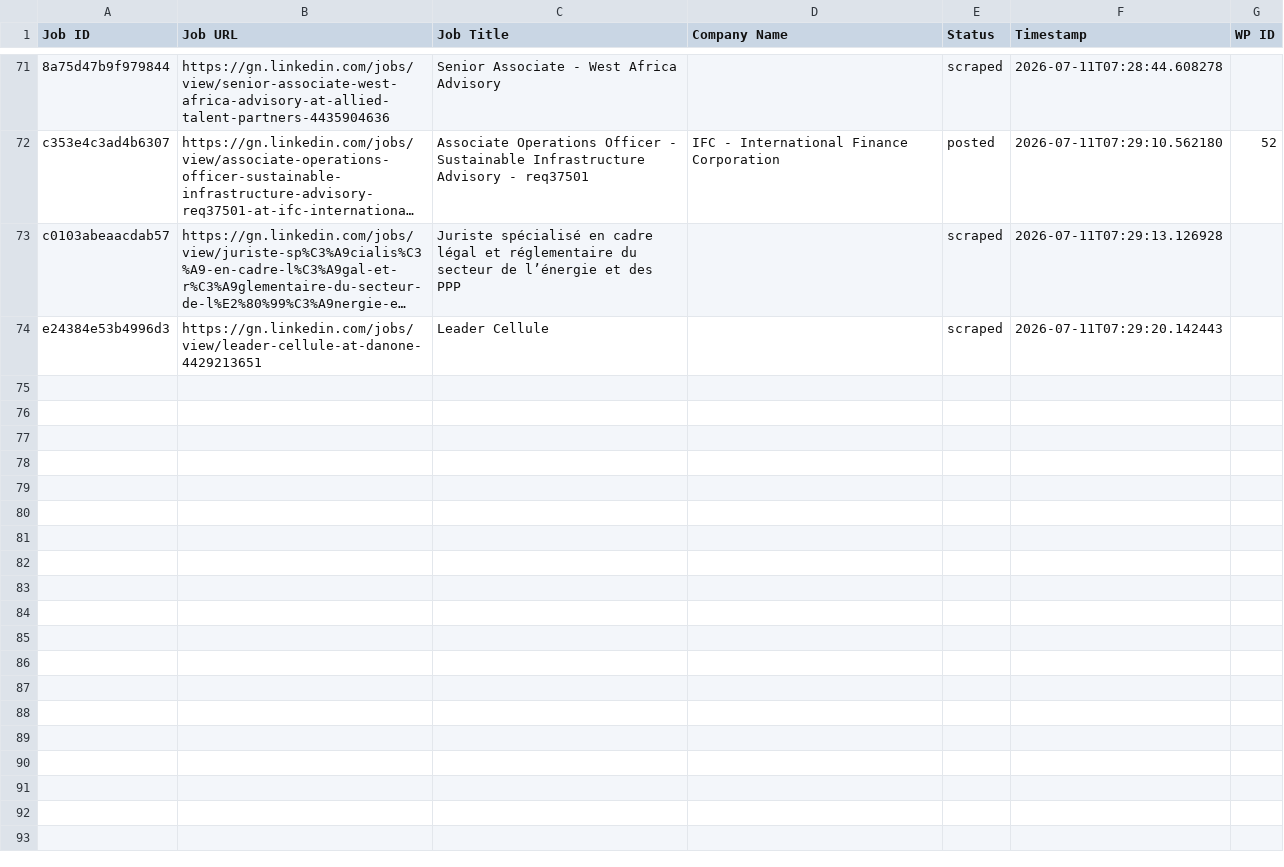
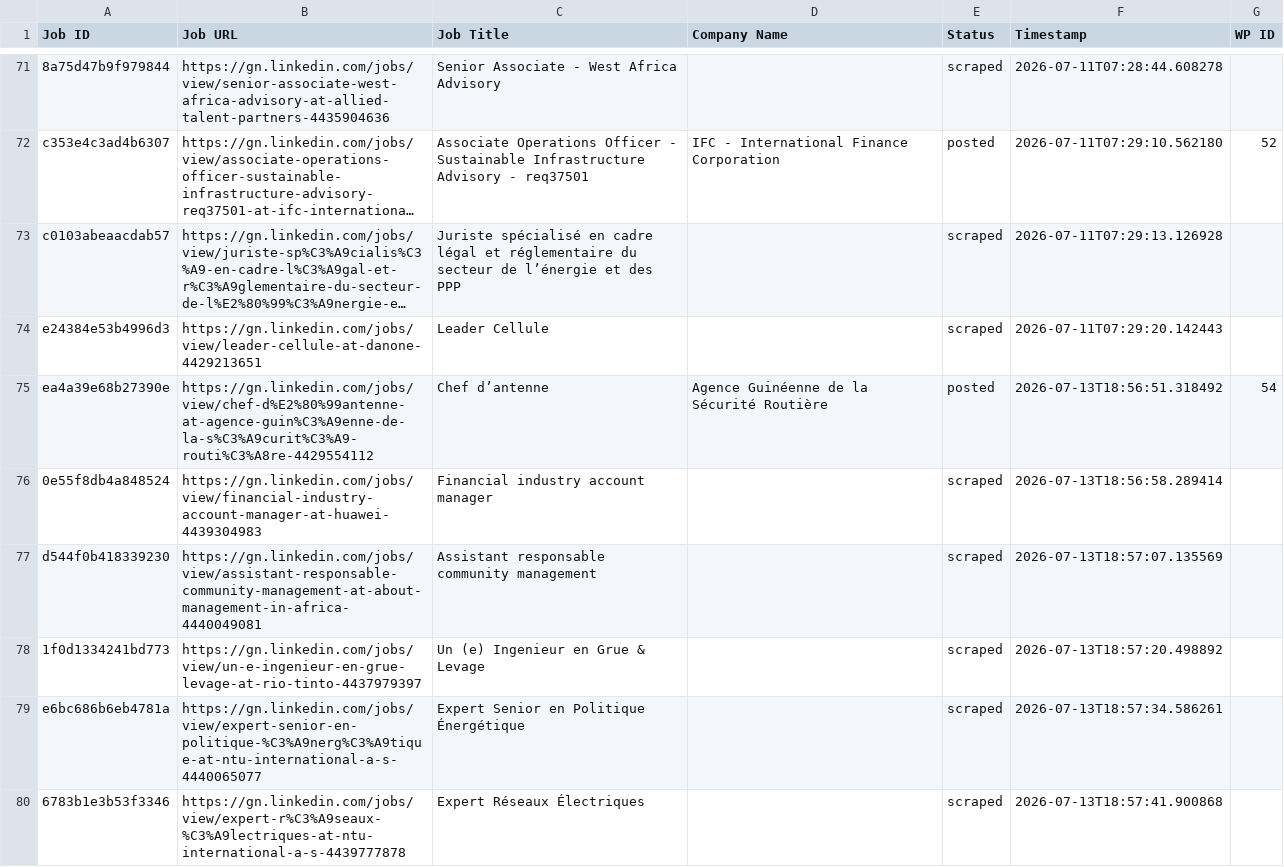
Before and after one commit to mimusdesign/gn, a CSV file: processed_jobs.csv, drawn as a sheet; only a part is shown, gaps mark what is left out; long unchanged cells end in …; the diff names each change by its address in the sheet, - before the commit and + after, or states it on an @@ line.

```diff
--- a/processed_jobs.csv
+++ b/processed_jobs.csv
+row 75: ea4a39e68b27390e | https://gn.linkedin.com/jobs/view/chef-d%E2%80%99antenne-at-agence-guin%C3%A9enne-de-la-s%C3%A9curit%C3%A9-routi%C3%A8re-4429554112 | Chef d’antenne | Agence Guinéenne de la Sécurité Routière | posted | 2026-07-13T18:56:51.318492 | 54
+row 76: 0e55f8db4a848524 | https://gn.linkedin.com/jobs/view/financial-industry-account-manager-at-huawei-4439304983 | Financial industry account manager |  | scraped | 2026-07-13T18:56:58.289414
+row 77: d544f0b418339230 | https://gn.linkedin.com/jobs/view/assistant-responsable-community-management-at-about-management-in-africa-4440049081 | Assistant responsable community management |  | scraped | 2026-07-13T18:57:07.135569
+row 78: 1f0d1334241bd773 | https://gn.linkedin.com/jobs/view/un-e-ingenieur-en-grue-levage-at-rio-tinto-4437979397 | Un (e) Ingenieur en Grue & Levage |  | scraped | 2026-07-13T18:57:20.498892
+row 79: e6bc686b6eb4781a | https://gn.linkedin.com/jobs/view/expert-senior-en-politique-%C3%A9nerg%C3%A9tique-at-ntu-international-a-s-4440065077 | Expert Senior en Politique Énergétique |  | scraped | 2026-07-13T18:57:34.586261
+row 80: 6783b1e3b53f3346 | https://gn.linkedin.com/jobs/view/expert-r%C3%A9seaux-%C3%A9lectriques-at-ntu-international-a-s-4439777878 | Expert Réseaux Électriques |  | scraped | 2026-07-13T18:57:41.900868
```
